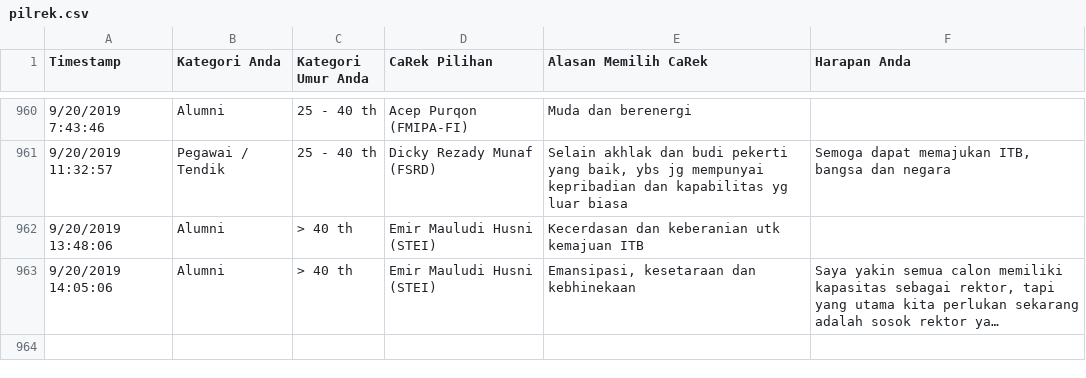
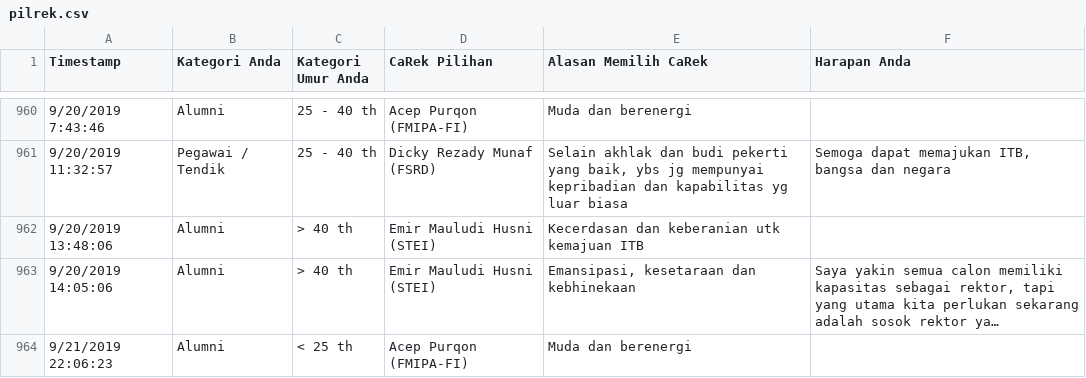
Before and after one commit to eueung/pilrek, a CSV file: pilrek.csv, drawn as a sheet; only a part is shown, gaps mark what is left out; long unchanged cells end in …; the diff names each change by its address in the sheet, - before the commit and + after, or states it on an @@ line.

Commit message:
update csv 22-09-19-05:35

```diff
--- a/pilrek.csv
+++ b/pilrek.csv
+row 964: 9/21/2019 22:06:23 | Alumni | < 25 th | Acep Purqon (FMIPA-FI) | Muda dan berenergi
```
